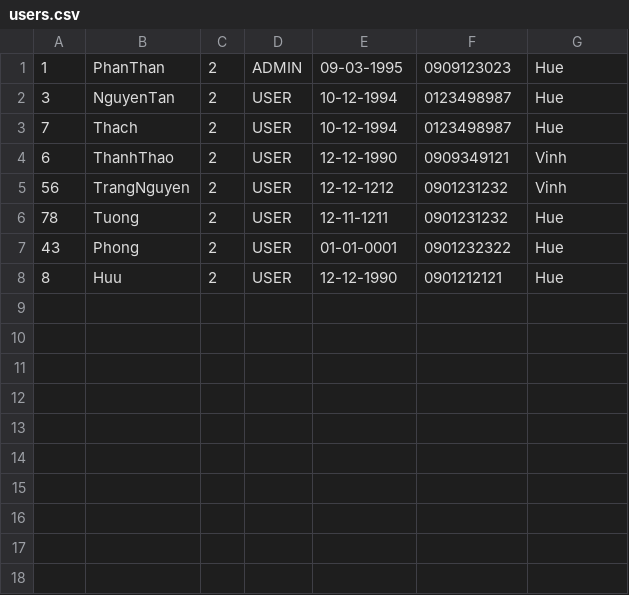
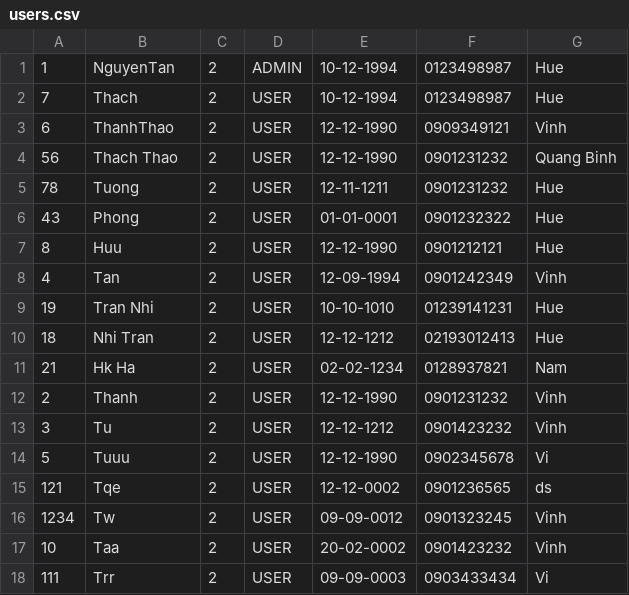
Before and after one commit to hothina/Products-Management-System, a CSV file: data/users.csv, drawn as a sheet.

```diff
--- a/data/users.csv
+++ b/data/users.csv
@@ -1,6 +1,5 @@
-1,PhanThan,2,ADMIN,09-03-1995,0909123023,Hue
-3,NguyenTan,2,USER,10-12-1994,0123498987,Hue
+1,NguyenTan,2,ADMIN,10-12-1994,0123498987,Hue
 7,Thach,2,USER,10-12-1994,0123498987,Hue
 6,ThanhThao,2,USER,12-12-1990,0909349121,Vinh
-56,TrangNguyen,2,USER,12-12-1212,0901231232,Vinh
+56,Thach Thao,2,USER,12-12-1990,0901231232,Quang Binh
 78,Tuong,2,USER,12-11-1211,0901231232,Hue
@@ -8 +7,12 @@
 8,Huu,2,USER,12-12-1990,0901212121,Hue
+4,Tan,2,USER,12-09-1994,0901242349,Vinh
+19,Tran Nhi,2,USER,10-10-1010,01239141231,Hue
+18,Nhi Tran,2,USER,12-12-1212,02193012413,Hue
+21,Hk Ha,2,USER,02-02-1234,0128937821,Nam
+2,Thanh,2,USER,12-12-1990,0901231232,Vinh
+3,Tu,2,USER,12-12-1212,0901423232,Vinh
+5,Tuuu,2,USER,12-12-1990,0902345678,Vi
+121,Tqe,2,USER,12-12-0002,0901236565,ds
+1234,Tw,2,USER,09-09-0012,0901323245,Vinh
+10,Taa,2,USER,20-02-0002,0901423232,Vinh
+111,Trr,2,USER,09-09-0003,0903433434,Vi
```
Also changed, not shown: data/orderItem.csv, 16 other files.
